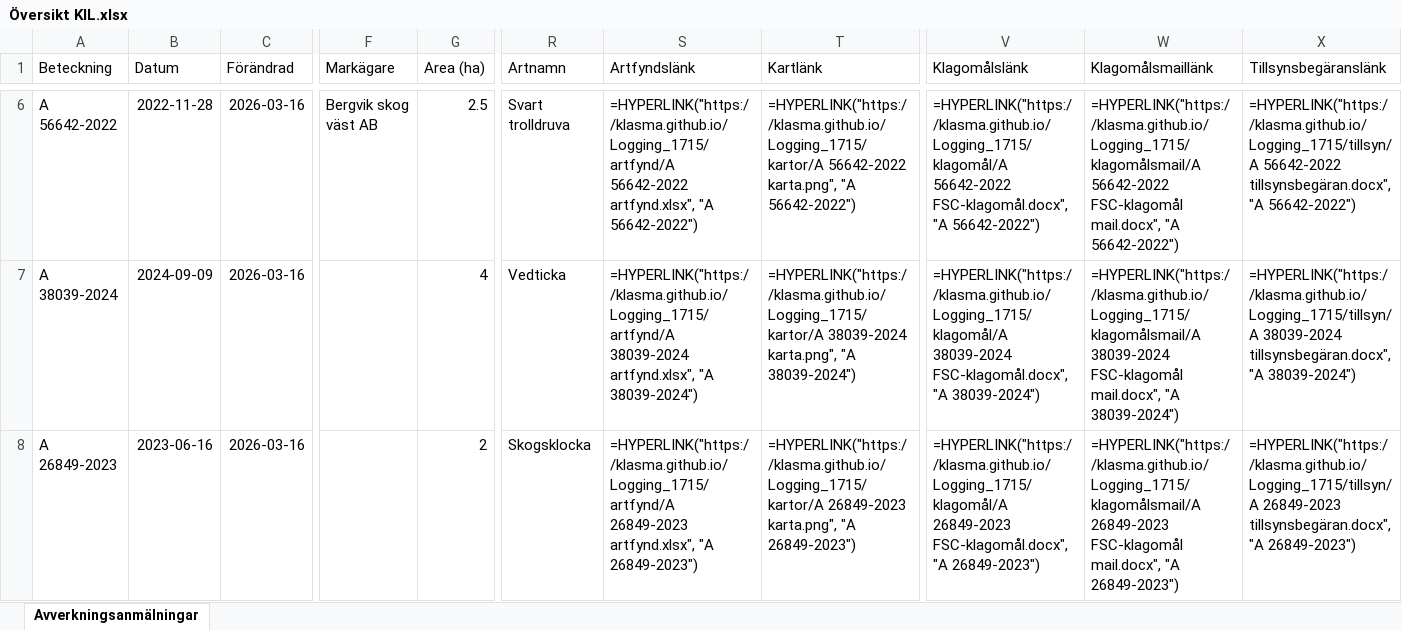
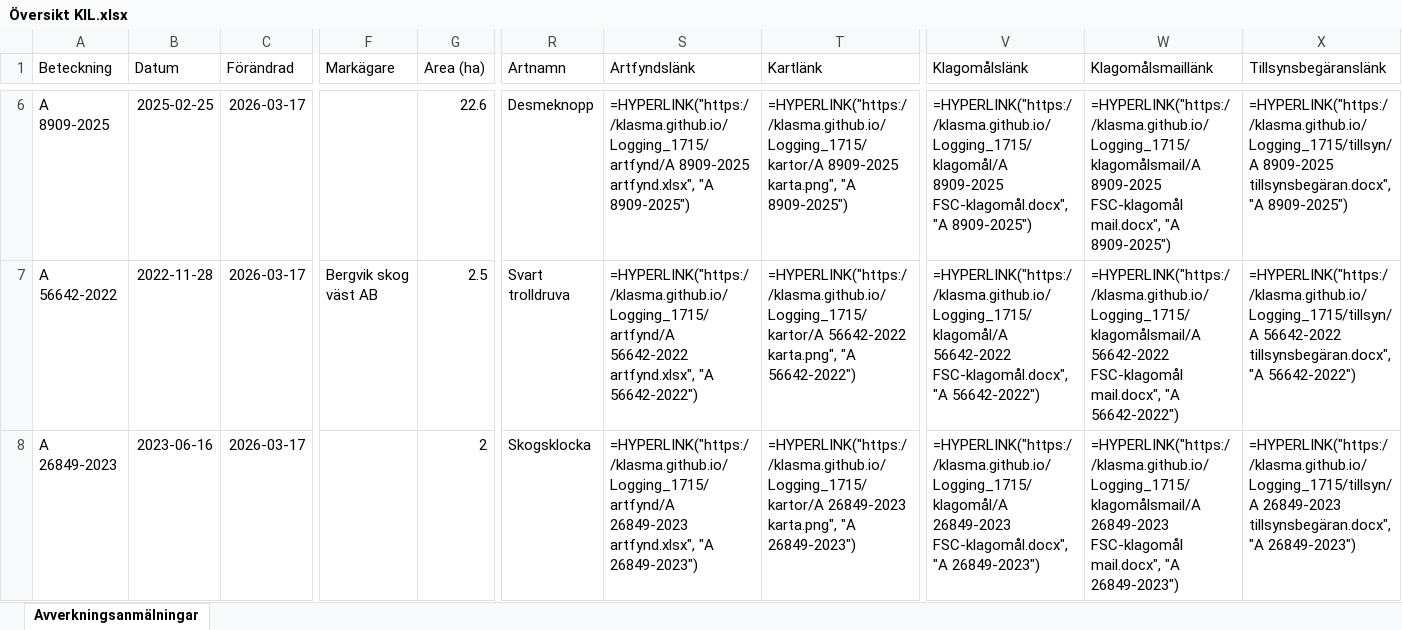
Before and after one commit to klasma/Logging_1715, an Excel workbook: Översikt KIL.xlsx, sheet Avverkningsanmälningar, drawn as a sheet; only a part is shown, gaps mark what is left out; values as stored, in another font and other column widths than the file's, no borders; formulas without a stored value are shown as written; the diff covers the shown part only; the diff names each change by its address in the sheet, - before the commit and + after, or states it on an @@ line.

```diff
--- a/Översikt KIL.xlsx (sheet Avverkningsanmälningar)
+++ b/Översikt KIL.xlsx (sheet Avverkningsanmälningar)
-A6 (Beteckning): A 56642-2022
+A6 (Beteckning): A 8909-2025
-B6 (Datum): 2022-11-28
+B6 (Datum): 2025-02-25
-C6:C8 (Förändrad): 2026-03-16
+C6:C8 (Förändrad): 2026-03-17
-F6 (Markägare): Bergvik skog väst AB
+F6 (Markägare): (empty)
-G6 (Area (ha)): 2.5
+G6 (Area (ha)): 22.6
-R6 (Artnamn): Svart trolldruva
+R6 (Artnamn): Desmeknopp
-S6 (Artfyndslänk): =HYPERLINK("https://klasma.github.io/Logging_1715/artfynd/A 56642-2022 artfynd.xlsx", "A 56642-2022")
+S6 (Artfyndslänk): =HYPERLINK("https://klasma.github.io/Logging_1715/artfynd/A 8909-2025 artfynd.xlsx", "A 8909-2025")
-T6 (Kartlänk): =HYPERLINK("https://klasma.github.io/Logging_1715/kartor/A 56642-2022 karta.png", "A 56642-2022")
+T6 (Kartlänk): =HYPERLINK("https://klasma.github.io/Logging_1715/kartor/A 8909-2025 karta.png", "A 8909-2025")
-V6 (Klagomålslänk): =HYPERLINK("https://klasma.github.io/Logging_1715/klagomål/A 56642-2022 FSC-klagomål.docx", "A 56642-2022")
+V6 (Klagomålslänk): =HYPERLINK("https://klasma.github.io/Logging_1715/klagomål/A 8909-2025 FSC-klagomål.docx", "A 8909-2025")
-W6 (Klagomålsmaillänk): =HYPERLINK("https://klasma.github.io/Logging_1715/klagomålsmail/A 56642-2022 FSC-klagomål mail.docx", "A 56642-2022")
+W6 (Klagomålsmaillänk): =HYPERLINK("https://klasma.github.io/Logging_1715/klagomålsmail/A 8909-2025 FSC-klagomål mail.docx", "A 8909-2025")
-X6 (Tillsynsbegäranslänk): =HYPERLINK("https://klasma.github.io/Logging_1715/tillsyn/A 56642-2022 tillsynsbegäran.docx", "A 56642-2022")
+X6 (Tillsynsbegäranslänk): =HYPERLINK("https://klasma.github.io/Logging_1715/tillsyn/A 8909-2025 tillsynsbegäran.docx", "A 8909-2025")
-A7 (Beteckning): A 38039-2024
+A7 (Beteckning): A 56642-2022
-B7 (Datum): 2024-09-09
+B7 (Datum): 2022-11-28
-F7 (Markägare): (empty)
+F7 (Markägare): Bergvik skog väst AB
-G7 (Area (ha)): 4
+G7 (Area (ha)): 2.5
-R7 (Artnamn): Vedticka
+R7 (Artnamn): Svart trolldruva
-S7 (Artfyndslänk): =HYPERLINK("https://klasma.github.io/Logging_1715/artfynd/A 38039-2024 artfynd.xlsx", "A 38039-2024")
+S7 (Artfyndslänk): =HYPERLINK("https://klasma.github.io/Logging_1715/artfynd/A 56642-2022 artfynd.xlsx", "A 56642-2022")
-T7 (Kartlänk): =HYPERLINK("https://klasma.github.io/Logging_1715/kartor/A 38039-2024 karta.png", "A 38039-2024")
+T7 (Kartlänk): =HYPERLINK("https://klasma.github.io/Logging_1715/kartor/A 56642-2022 karta.png", "A 56642-2022")
-V7 (Klagomålslänk): =HYPERLINK("https://klasma.github.io/Logging_1715/klagomål/A 38039-2024 FSC-klagomål.docx", "A 38039-2024")
+V7 (Klagomålslänk): =HYPERLINK("https://klasma.github.io/Logging_1715/klagomål/A 56642-2022 FSC-klagomål.docx", "A 56642-2022")
-W7 (Klagomålsmaillänk): =HYPERLINK("https://klasma.github.io/Logging_1715/klagomålsmail/A 38039-2024 FSC-klagomål mail.docx", "A 38039-2024")
+W7 (Klagomålsmaillänk): =HYPERLINK("https://klasma.github.io/Logging_1715/klagomålsmail/A 56642-2022 FSC-klagomål mail.docx", "A 56642-2022")
-X7 (Tillsynsbegäranslänk): =HYPERLINK("https://klasma.github.io/Logging_1715/tillsyn/A 38039-2024 tillsynsbegäran.docx", "A 38039-2024")
+X7 (Tillsynsbegäranslänk): =HYPERLINK("https://klasma.github.io/Logging_1715/tillsyn/A 56642-2022 tillsynsbegäran.docx", "A 56642-2022")
```
Also changed, not shown: 1358 edited cells elsewhere in this sheet, artfynd/A 26849-2023 artfynd.xlsx, artfynd/A 37408-2022 artfynd.xlsx, 50 other files.
